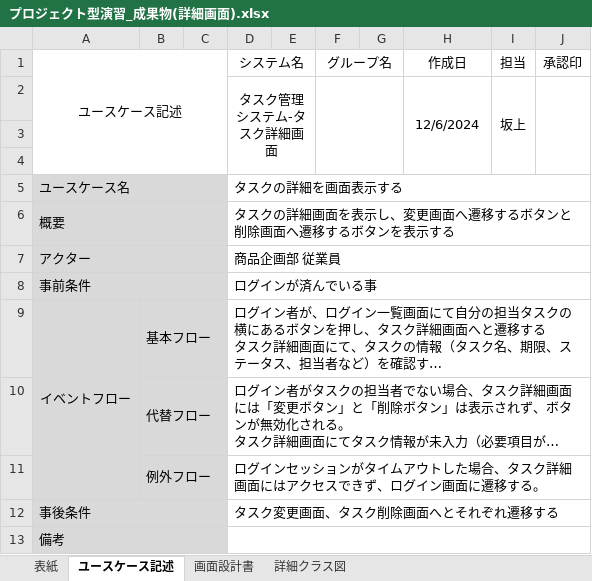
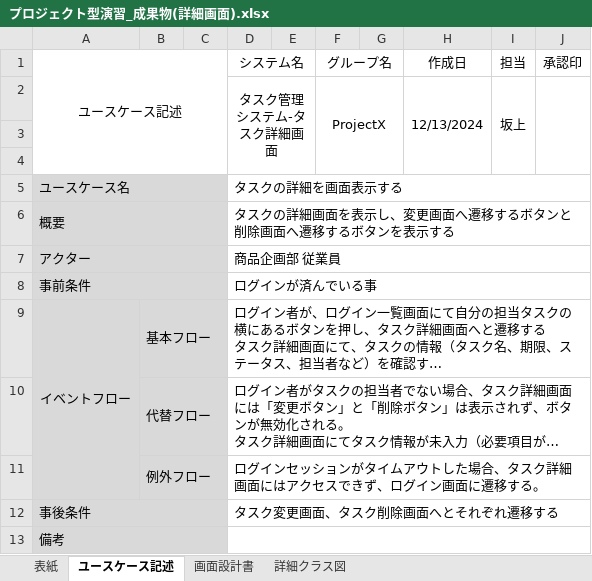
Before and after one commit to comsize-KasumiOishi/ProjectX, an Excel workbook: 設計書/Sakagami/プロジェクト型演習_成果物(詳細画面).xlsx, sheet ユースケース記述, drawn as a sheet; long unchanged cells end in …; values as stored, in another font and other column widths than the file's, no borders; the diff names each change by its address in the sheet, - before the commit and + after, or states it on an @@ line.

```diff
--- a/設計書/Sakagami/プロジェクト型演習_成果物(詳細画面).xlsx (sheet ユースケース記述)
+++ b/設計書/Sakagami/プロジェクト型演習_成果物(詳細画面).xlsx (sheet ユースケース記述)
-F2 (グループ名): (empty)
+F2 (グループ名): ProjectX
-H2 (作成日): 12/6/2024
+H2 (作成日): 12/13/2024
```
Also changed, not shown: sheet 画面設計書, sheet 詳細クラス図, sheet 表紙, charts or pictures.
